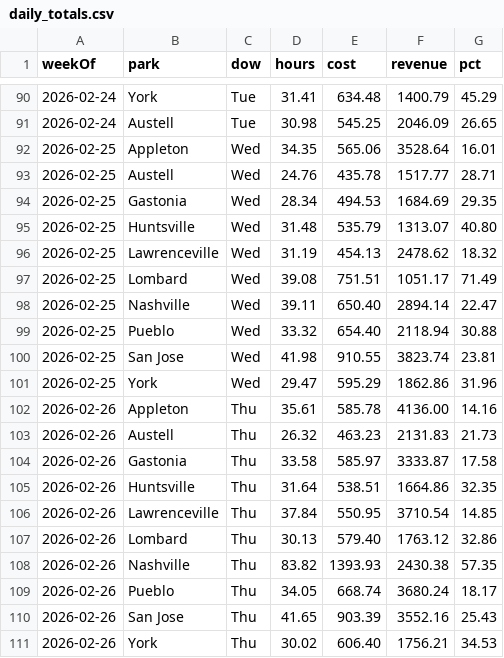
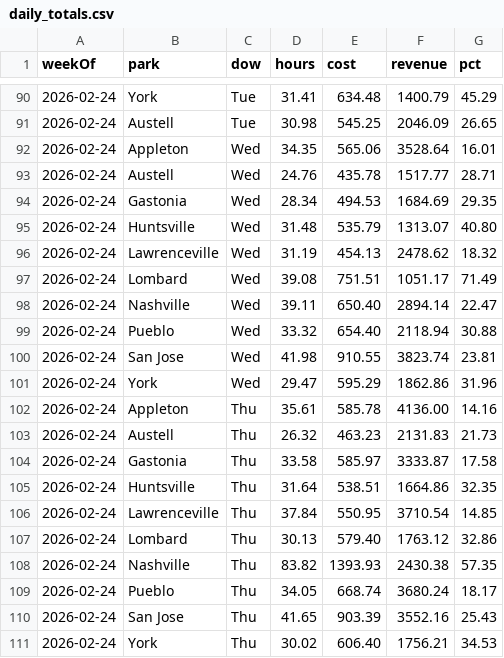
Before and after one commit to cryback/amglabor, a CSV file: data/daily_totals.csv, drawn as a sheet; only a part is shown, gaps mark what is left out.

Commit message:
Fix weekOf dates - use Monday of week instead of transaction date

```diff
--- a/data/daily_totals.csv
+++ b/data/daily_totals.csv
@@ -91,21 +91,21 @@ weekOf,park,dow,hours,cost,revenue,pct
 2026-02-24,Austell,Tue,30.98,545.25,2046.09,26.65
-2026-02-25,Appleton,Wed,34.35,565.06,3528.64,16.01
-2026-02-25,Austell,Wed,24.76,435.78,1517.77,28.71
-2026-02-25,Gastonia,Wed,28.34,494.53,1684.69,29.35
-2026-02-25,Huntsville,Wed,31.48,535.79,1313.07,40.80
-2026-02-25,Lawrenceville,Wed,31.19,454.13,2478.62,18.32
-2026-02-25,Lombard,Wed,39.08,751.51,1051.17,71.49
-2026-02-25,Nashville,Wed,39.11,650.40,2894.14,22.47
-2026-02-25,Pueblo,Wed,33.32,654.40,2118.94,30.88
-2026-02-25,San Jose,Wed,41.98,910.55,3823.74,23.81
-2026-02-25,York,Wed,29.47,595.29,1862.86,31.96
-2026-02-26,Appleton,Thu,35.61,585.78,4136.00,14.16
-2026-02-26,Austell,Thu,26.32,463.23,2131.83,21.73
-2026-02-26,Gastonia,Thu,33.58,585.97,3333.87,17.58
-2026-02-26,Huntsville,Thu,31.64,538.51,1664.86,32.35
-2026-02-26,Lawrenceville,Thu,37.84,550.95,3710.54,14.85
-2026-02-26,Lombard,Thu,30.13,579.40,1763.12,32.86
-2026-02-26,Nashville,Thu,83.82,1393.93,2430.38,57.35
-2026-02-26,Pueblo,Thu,34.05,668.74,3680.24,18.17
-2026-02-26,San Jose,Thu,41.65,903.39,3552.16,25.43
-2026-02-26,York,Thu,30.02,606.40,1756.21,34.53
+2026-02-24,Appleton,Wed,34.35,565.06,3528.64,16.01
+2026-02-24,Austell,Wed,24.76,435.78,1517.77,28.71
+2026-02-24,Gastonia,Wed,28.34,494.53,1684.69,29.35
+2026-02-24,Huntsville,Wed,31.48,535.79,1313.07,40.80
+2026-02-24,Lawrenceville,Wed,31.19,454.13,2478.62,18.32
+2026-02-24,Lombard,Wed,39.08,751.51,1051.17,71.49
+2026-02-24,Nashville,Wed,39.11,650.40,2894.14,22.47
+2026-02-24,Pueblo,Wed,33.32,654.40,2118.94,30.88
+2026-02-24,San Jose,Wed,41.98,910.55,3823.74,23.81
+2026-02-24,York,Wed,29.47,595.29,1862.86,31.96
+2026-02-24,Appleton,Thu,35.61,585.78,4136.00,14.16
+2026-02-24,Austell,Thu,26.32,463.23,2131.83,21.73
+2026-02-24,Gastonia,Thu,33.58,585.97,3333.87,17.58
+2026-02-24,Huntsville,Thu,31.64,538.51,1664.86,32.35
+2026-02-24,Lawrenceville,Thu,37.84,550.95,3710.54,14.85
+2026-02-24,Lombard,Thu,30.13,579.40,1763.12,32.86
+2026-02-24,Nashville,Thu,83.82,1393.93,2430.38,57.35
+2026-02-24,Pueblo,Thu,34.05,668.74,3680.24,18.17
+2026-02-24,San Jose,Thu,41.65,903.39,3552.16,25.43
+2026-02-24,York,Thu,30.02,606.40,1756.21,34.53
```
Also changed, not shown: 1 other file.
